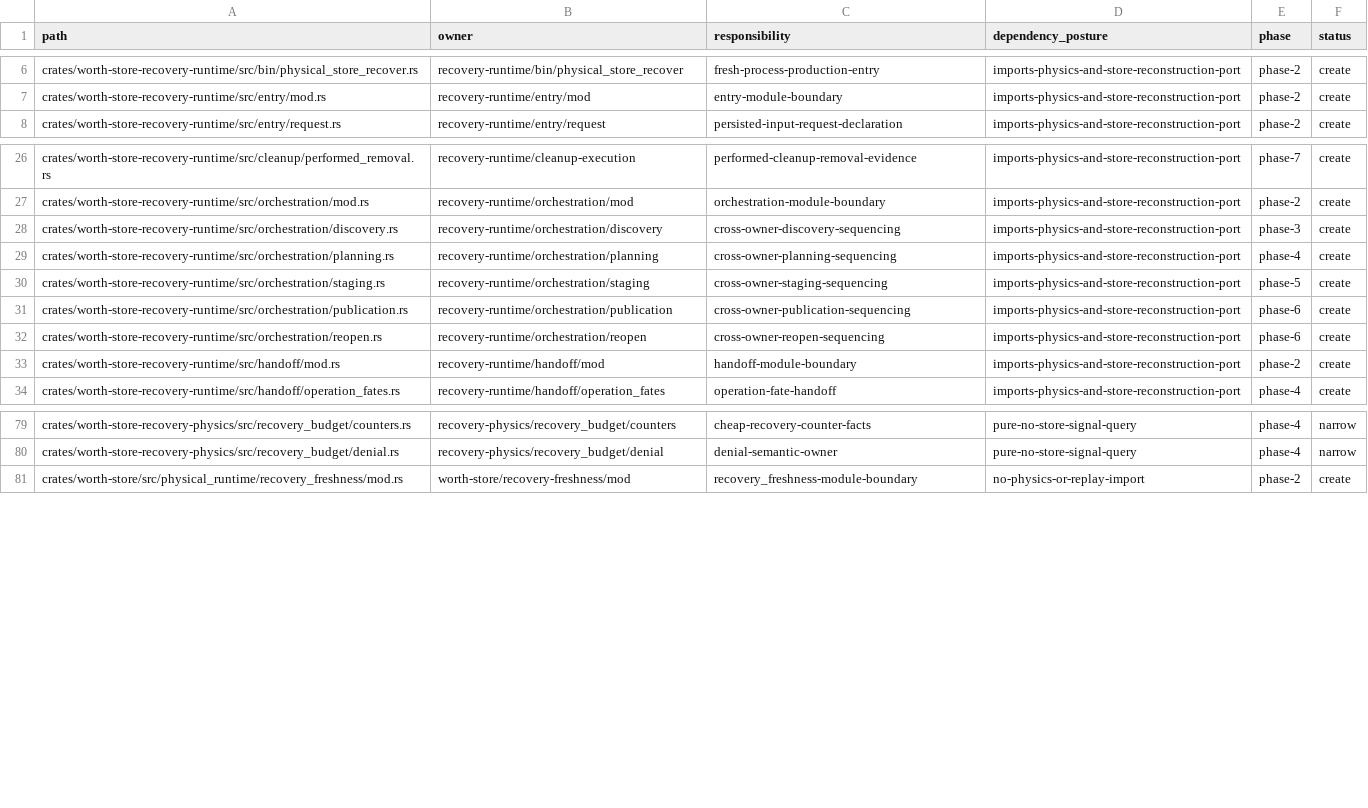
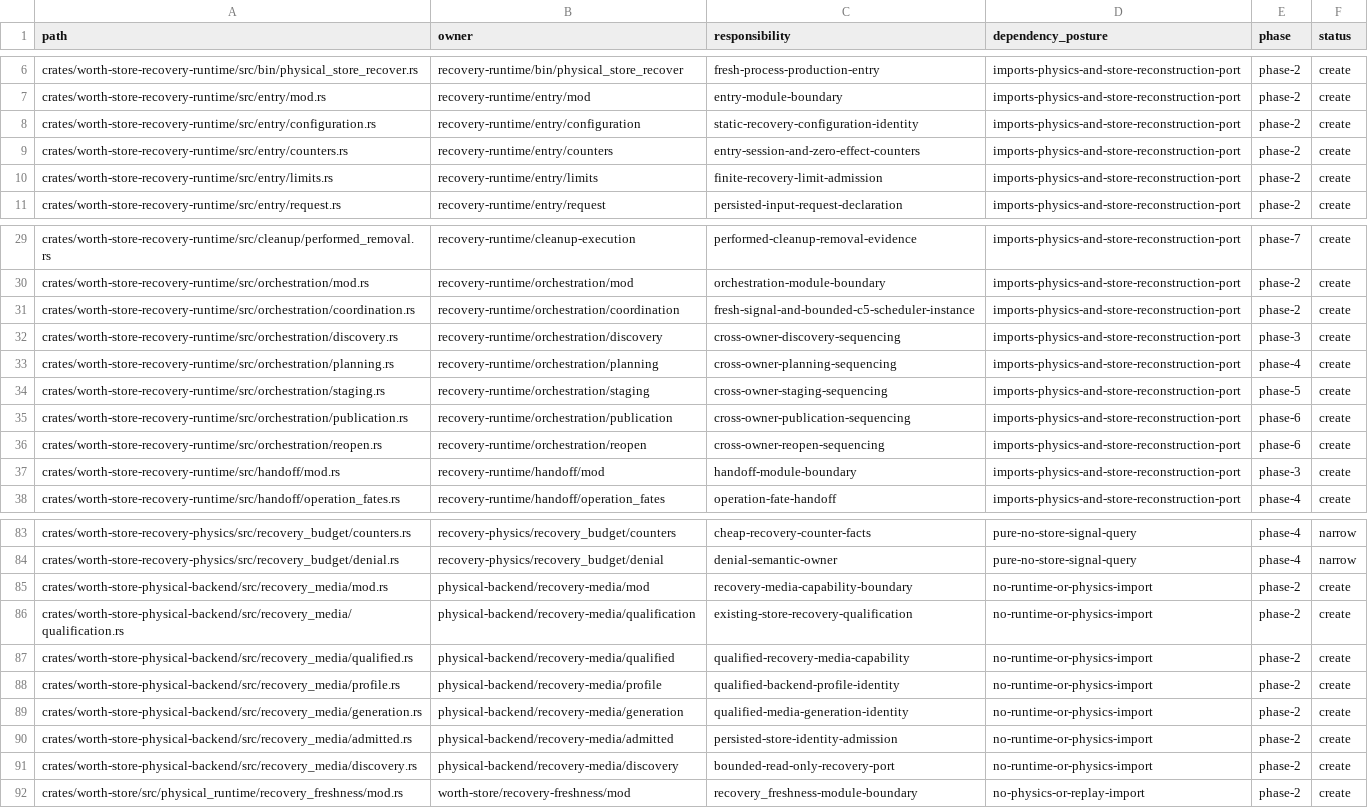
Before and after one commit to recnepspencer/forge, a CSV file: _docs/worth-store/physical-reconstruction-c8-destination-topology.csv, drawn as a sheet; only a part is shown, gaps mark what is left out.

```diff
--- a/_docs/worth-store/physical-reconstruction-c8-destination-topology.csv
+++ b/_docs/worth-store/physical-reconstruction-c8-destination-topology.csv
@@ -7,2 +7,5 @@ crates/worth-store-recovery-runtime/src/bin/physical_store_recover.rs,recovery-r
 crates/worth-store-recovery-runtime/src/entry/mod.rs,recovery-runtime/entry/mod,entry-module-boundary,imports-physics-and-store-reconstruction-port,phase-2,create
+crates/worth-store-recovery-runtime/src/entry/configuration.rs,recovery-runtime/entry/configuration,static-recovery-configuration-identity,imports-physics-and-store-reconstruction-port,phase-2,create
+crates/worth-store-recovery-runtime/src/entry/counters.rs,recovery-runtime/entry/counters,entry-session-and-zero-effect-counters,imports-physics-and-store-reconstruction-port,phase-2,create
+crates/worth-store-recovery-runtime/src/entry/limits.rs,recovery-runtime/entry/limits,finite-recovery-limit-admission,imports-physics-and-store-reconstruction-port,phase-2,create
 crates/worth-store-recovery-runtime/src/entry/request.rs,recovery-runtime/entry/request,persisted-input-request-declaration,imports-physics-and-store-reconstruction-port,phase-2,create
@@ -27,2 +30,3 @@ crates/worth-store-recovery-runtime/src/cleanup/performed_removal.rs,recovery-ru
 crates/worth-store-recovery-runtime/src/orchestration/mod.rs,recovery-runtime/orchestration/mod,orchestration-module-boundary,imports-physics-and-store-reconstruction-port,phase-2,create
+crates/worth-store-recovery-runtime/src/orchestration/coordination.rs,recovery-runtime/orchestration/coordination,fresh-signal-and-bounded-c5-scheduler-instance,imports-physics-and-store-reconstruction-port,phase-2,create
 crates/worth-store-recovery-runtime/src/orchestration/discovery.rs,recovery-runtime/orchestration/discovery,cross-owner-discovery-sequencing,imports-physics-and-store-reconstruction-port,phase-3,create
@@ -32,3 +36,3 @@ crates/worth-store-recovery-runtime/src/orchestration/publication.rs,recovery-ru
 crates/worth-store-recovery-runtime/src/orchestration/reopen.rs,recovery-runtime/orchestration/reopen,cross-owner-reopen-sequencing,imports-physics-and-store-reconstruction-port,phase-6,create
-crates/worth-store-recovery-runtime/src/handoff/mod.rs,recovery-runtime/handoff/mod,handoff-module-boundary,imports-physics-and-store-reconstruction-port,phase-2,create
+crates/worth-store-recovery-runtime/src/handoff/mod.rs,recovery-runtime/handoff/mod,handoff-module-boundary,imports-physics-and-store-reconstruction-port,phase-3,create
 crates/worth-store-recovery-runtime/src/handoff/operation_fates.rs,recovery-runtime/handoff/operation_fates,operation-fate-handoff,imports-physics-and-store-reconstruction-port,phase-4,create
@@ -80,2 +84,9 @@ crates/worth-store-recovery-physics/src/recovery_budget/counters.rs,recovery-phy
 crates/worth-store-recovery-physics/src/recovery_budget/denial.rs,recovery-physics/recovery_budget/denial,denial-semantic-owner,pure-no-store-signal-query,phase-4,narrow
+crates/worth-store-physical-backend/src/recovery_media/mod.rs,physical-backend/recovery-media/mod,recovery-media-capability-boundary,no-runtime-or-physics-import,phase-2,create
+crates/worth-store-physical-backend/src/recovery_media/qualification.rs,physical-backend/recovery-media/qualification,existing-store-recovery-qualification,no-runtime-or-physics-import,phase-2,create
+crates/worth-store-physical-backend/src/recovery_media/qualified.rs,physical-backend/recovery-media/qualified,qualified-recovery-media-capability,no-runtime-or-physics-import,phase-2,create
+crates/worth-store-physical-backend/src/recovery_media/profile.rs,physical-backend/recovery-media/profile,qualified-backend-profile-identity,no-runtime-or-physics-import,phase-2,create
+crates/worth-store-physical-backend/src/recovery_media/generation.rs,physical-backend/recovery-media/generation,qualified-media-generation-identity,no-runtime-or-physics-import,phase-2,create
+crates/worth-store-physical-backend/src/recovery_media/admitted.rs,physical-backend/recovery-media/admitted,persisted-store-identity-admission,no-runtime-or-physics-import,phase-2,create
+crates/worth-store-physical-backend/src/recovery_media/discovery.rs,physical-backend/recovery-media/discovery,bounded-read-only-recovery-port,no-runtime-or-physics-import,phase-2,create
 crates/worth-store/src/physical_runtime/recovery_freshness/mod.rs,worth-store/recovery-freshness/mod,recovery_freshness-module-boundary,no-physics-or-replay-import,phase-2,create
```
Also changed, not shown: _docs/worth-store/physical-reconstruction-c8-public-api.csv, _docs/worth-store/physical-reconstruction-c8-qa-audits.csv, 12 other files.
